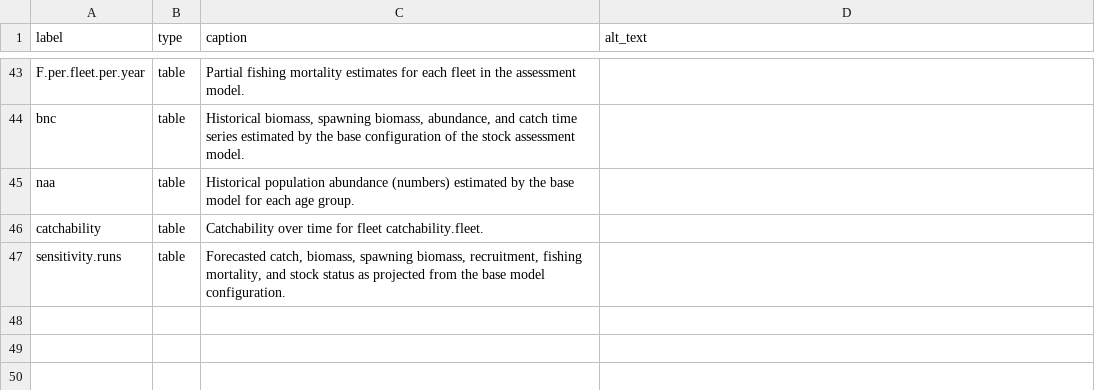
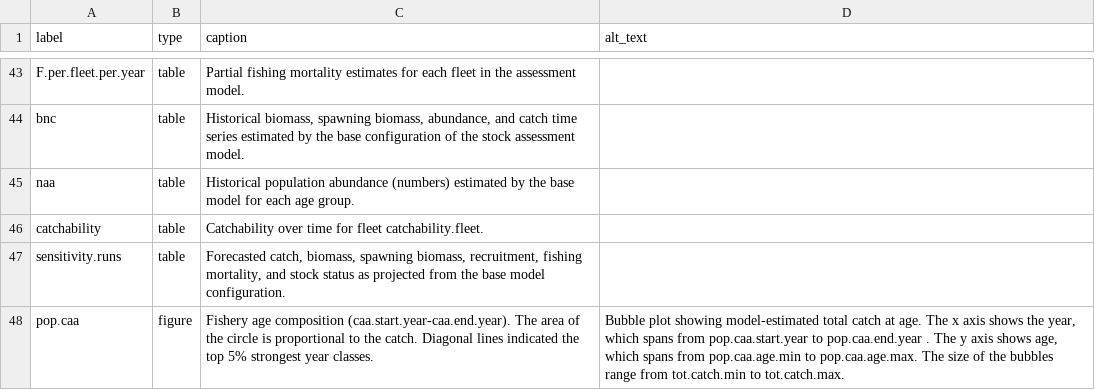
Before and after one commit to nmfs-ost/stockplotr, a CSV file: inst/resources/captions_alt_text_template.csv, drawn as a sheet; only a part is shown, gaps mark what is left out; the diff names each change by its address in the sheet, - before the commit and + after, or states it on an @@ line.

Commit message:
update figure labels and add in caption and figure for caa plot

```diff
--- a/inst/resources/captions_alt_text_template.csv
+++ b/inst/resources/captions_alt_text_template.csv
+row 48: pop.caa | figure | Fishery age composition (caa.start.year-caa.end.year). The area of the circle is proportional to the catch. Diagonal lines indicated the top 5% strongest year classes. | Bubble plot showing model-estimated total catch at age. The x axis shows the year, which spans from pop.caa.start.year to pop.caa.end.year . The y axis shows age, which spans from pop.caa.age.min to pop.caa.age.max. The size of the bubbles range from tot.catch.min to tot.catch.max.
```
Also changed, not shown: 3 other files.
